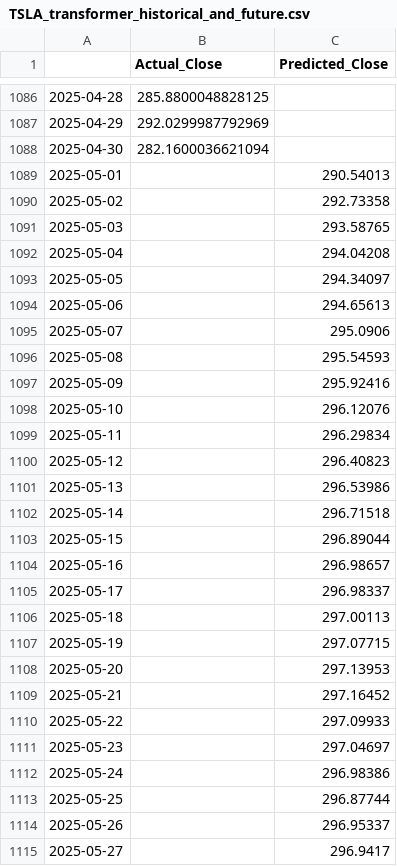
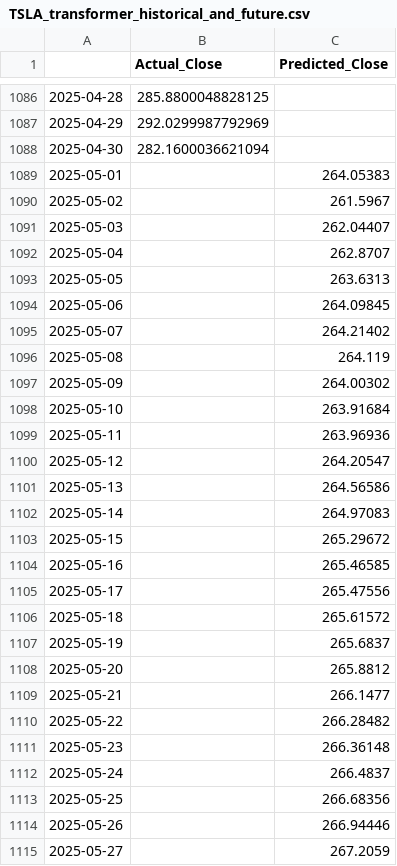
Before and after one commit to luke-schumacher/ML_Final_Project, a CSV file: Lusofona/Data/TSLA/TSLA_transformer_historical_and_future.csv, drawn as a sheet; only a part is shown, gaps mark what is left out; the diff covers the shown part only.

```diff
--- a/Lusofona/Data/TSLA/TSLA_transformer_historical_and_future.csv
+++ b/Lusofona/Data/TSLA/TSLA_transformer_historical_and_future.csv
@@ -1088,28 +1088,28 @@
 2025-04-30,282.1600036621094,
-2025-05-01,,290.54013
-2025-05-02,,292.73358
-2025-05-03,,293.58765
-2025-05-04,,294.04208
-2025-05-05,,294.34097
-2025-05-06,,294.65613
-2025-05-07,,295.0906
-2025-05-08,,295.54593
-2025-05-09,,295.92416
-2025-05-10,,296.12076
-2025-05-11,,296.29834
-2025-05-12,,296.40823
-2025-05-13,,296.53986
-2025-05-14,,296.71518
-2025-05-15,,296.89044
-2025-05-16,,296.98657
-2025-05-17,,296.98337
-2025-05-18,,297.00113
-2025-05-19,,297.07715
-2025-05-20,,297.13953
-2025-05-21,,297.16452
-2025-05-22,,297.09933
-2025-05-23,,297.04697
-2025-05-24,,296.98386
-2025-05-25,,296.87744
-2025-05-26,,296.95337
-2025-05-27,,296.9417
+2025-05-01,,264.05383
+2025-05-02,,261.5967
+2025-05-03,,262.04407
+2025-05-04,,262.8707
+2025-05-05,,263.6313
+2025-05-06,,264.09845
+2025-05-07,,264.21402
+2025-05-08,,264.119
+2025-05-09,,264.00302
+2025-05-10,,263.91684
+2025-05-11,,263.96936
+2025-05-12,,264.20547
+2025-05-13,,264.56586
+2025-05-14,,264.97083
+2025-05-15,,265.29672
+2025-05-16,,265.46585
+2025-05-17,,265.47556
+2025-05-18,,265.61572
+2025-05-19,,265.6837
+2025-05-20,,265.8812
+2025-05-21,,266.1477
+2025-05-22,,266.28482
+2025-05-23,,266.36148
+2025-05-24,,266.4837
+2025-05-25,,266.68356
+2025-05-26,,266.94446
+2025-05-27,,267.2059
```
Also changed, not shown: 3 edited cells elsewhere in this file, Lusofona/Data/TSLA/TSLA_transformer_future_predictions.csv, 12 other files.
